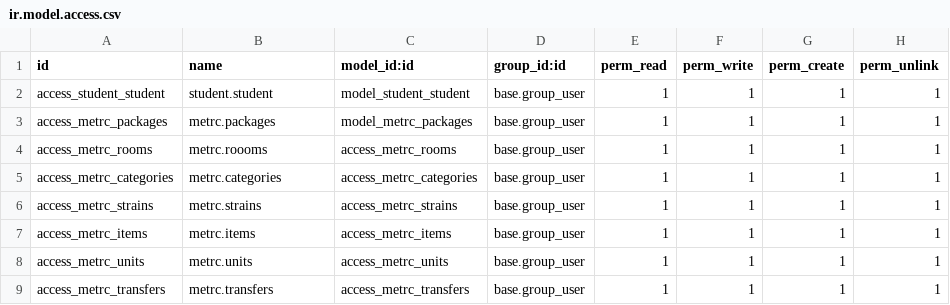
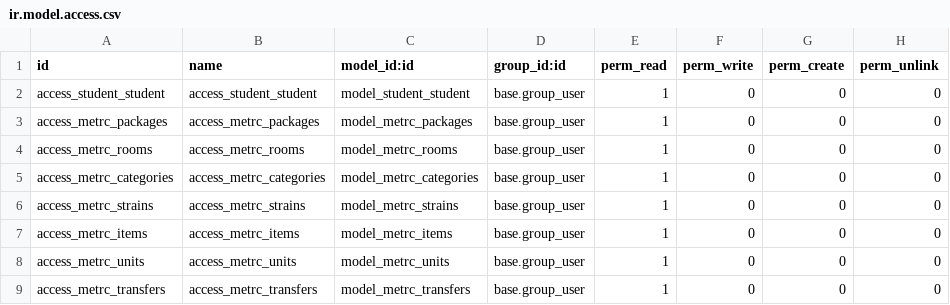
Before and after one commit to Raju-dev/metrc, a CSV file: raju/security/ir.model.access.csv, drawn as a sheet.

Commit message:
Added model access.

```diff
--- a/raju/security/ir.model.access.csv
+++ b/raju/security/ir.model.access.csv
@@ -1,9 +1,9 @@
 id,name,model_id:id,group_id:id,perm_read,perm_write,perm_create,perm_unlink
-access_student_student,student.student,model_student_student,base.group_user,1,1,1,1
-access_metrc_packages,metrc.packages,model_metrc_packages,base.group_user,1,1,1,1
-access_metrc_rooms,metrc.roooms,access_metrc_rooms,base.group_user,1,1,1,1
-access_metrc_categories,metrc.categories,access_metrc_categories,base.group_user,1,1,1,1
-access_metrc_strains,metrc.strains,access_metrc_strains,base.group_user,1,1,1,1
-access_metrc_items,metrc.items,access_metrc_items,base.group_user,1,1,1,1
-access_metrc_units,metrc.units,access_metrc_units,base.group_user,1,1,1,1
-access_metrc_transfers,metrc.transfers,access_metrc_transfers,base.group_user,1,1,1,1
+access_student_student,access_student_student,model_student_student,base.group_user,1,0,0,0
+access_metrc_packages,access_metrc_packages,model_metrc_packages,base.group_user,1,0,0,0
+access_metrc_rooms,access_metrc_rooms,model_metrc_rooms,base.group_user,1,0,0,0
+access_metrc_categories,access_metrc_categories,model_metrc_categories,base.group_user,1,0,0,0
+access_metrc_strains,access_metrc_strains,model_metrc_strains,base.group_user,1,0,0,0
+access_metrc_items,access_metrc_items,model_metrc_items,base.group_user,1,0,0,0
+access_metrc_units,access_metrc_units,model_metrc_units,base.group_user,1,0,0,0
+access_metrc_transfers,access_metrc_transfers,model_metrc_transfers,base.group_user,1,0,0,0
```
